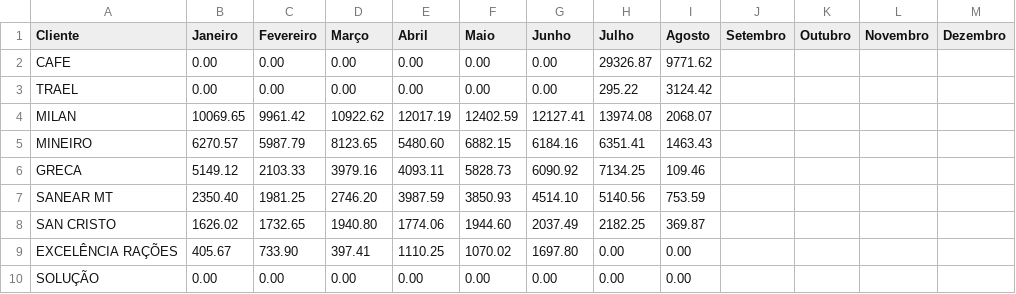
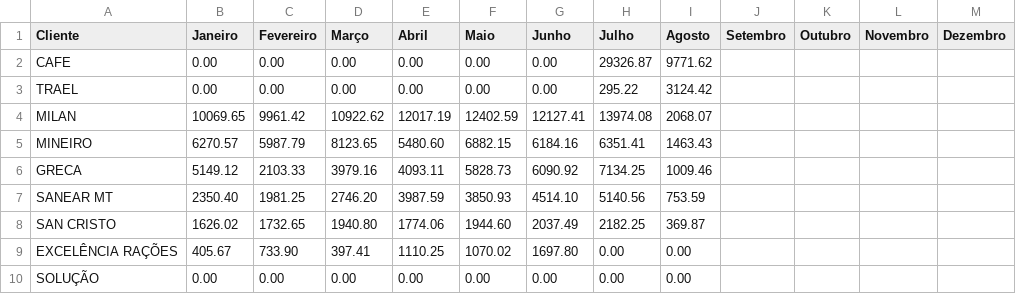
Before and after one commit to mwbm07/mtgas-dashboard-gn, a CSV file: data/entradas_vendas_mensais.csv, drawn as a sheet.

Commit message:
Update entradas_vendas_mensais.csv

```diff
--- a/data/entradas_vendas_mensais.csv
+++ b/data/entradas_vendas_mensais.csv
@@ -5,3 +5,3 @@ MILAN,10069.65,9961.42,10922.62,12017.19,12402.59,12127.41,13974.08,2068.07,,,,
 MINEIRO,6270.57,5987.79,8123.65,5480.60,6882.15,6184.16,6351.41,1463.43,,,,
-GRECA,5149.12,2103.33,3979.16,4093.11,5828.73,6090.92,7134.25,109.46,,,,
+GRECA,5149.12,2103.33,3979.16,4093.11,5828.73,6090.92,7134.25,1009.46,,,,
 SANEAR MT,2350.40,1981.25,2746.20,3987.59,3850.93,4514.10,5140.56,753.59,,,,
```
